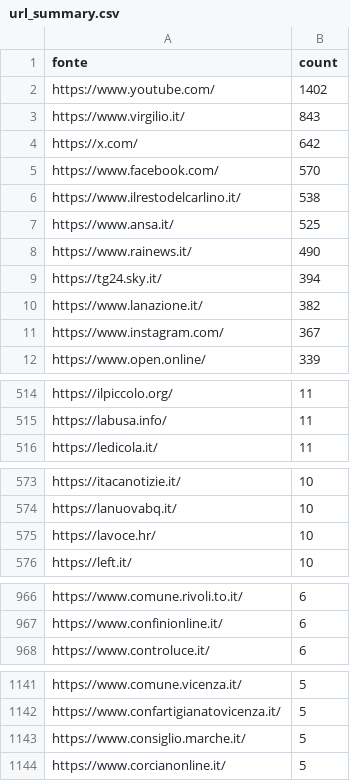
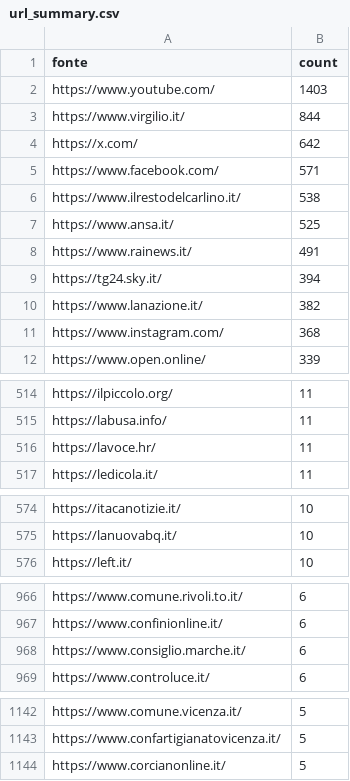
Before and after one commit to ondata/parole_che_uccidono, a CSV file: data/url_summary.csv, drawn as a sheet; only a part is shown, gaps mark what is left out; the diff covers the shown part only.

```diff
--- a/data/url_summary.csv
+++ b/data/url_summary.csv
@@ -1,12 +1,12 @@
 fonte,count
-https://www.youtube.com/,1402
-https://www.virgilio.it/,843
+https://www.youtube.com/,1403
+https://www.virgilio.it/,844
 https://x.com/,642
-https://www.facebook.com/,570
+https://www.facebook.com/,571
 https://www.ilrestodelcarlino.it/,538
 https://www.ansa.it/,525
-https://www.rainews.it/,490
+https://www.rainews.it/,491
 https://tg24.sky.it/,394
 https://www.lanazione.it/,382
-https://www.instagram.com/,367
+https://www.instagram.com/,368
 https://www.open.online/,339
@@ -515,2 +515,3 @@ https://ilpiccolo.org/,11
 https://labusa.info/,11
+https://lavoce.hr/,11
 https://ledicola.it/,11
@@ -574,3 +575,2 @@ https://itacanotizie.it/,10
 https://lanuovabq.it/,10
-https://lavoce.hr/,10
 https://left.it/,10
@@ -967,2 +967,3 @@ https://www.comune.rivoli.to.it/,6
 https://www.confinionline.it/,6
+https://www.consiglio.marche.it/,6
 https://www.controluce.it/,6
@@ -1142,3 +1143,2 @@ https://www.comune.vicenza.it/,5
 https://www.confartigianatovicenza.it/,5
-https://www.consiglio.marche.it/,5
 https://www.corcianonline.it/,5
```
Also changed, not shown: 6 added rows, 5 removed rows and 1 edited cell elsewhere in this file, 1 other file.
